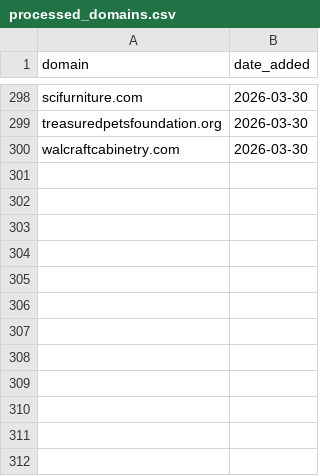
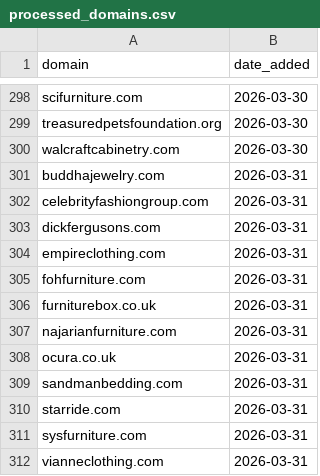
Before and after one commit to david-anata/Lead-scraper, a CSV file: state/processed_domains.csv, drawn as a sheet; only a part is shown, gaps mark what is left out; the diff names each change by its address in the sheet, - before the commit and + after, or states it on an @@ line.

Commit message:
Update processed domains for 2026-03-31

```diff
--- a/state/processed_domains.csv
+++ b/state/processed_domains.csv
+row 301: buddhajewelry.com | 2026-03-31
+row 302: celebrityfashiongroup.com | 2026-03-31
+row 303: dickfergusons.com | 2026-03-31
+row 304: empireclothing.com | 2026-03-31
+row 305: fohfurniture.com | 2026-03-31
+row 306: furniturebox.co.uk | 2026-03-31
+row 307: najarianfurniture.com | 2026-03-31
+row 308: ocura.co.uk | 2026-03-31
+row 309: sandmanbedding.com | 2026-03-31
+row 310: starride.com | 2026-03-31
+row 311: sysfurniture.com | 2026-03-31
+row 312: vianneclothing.com | 2026-03-31
```
